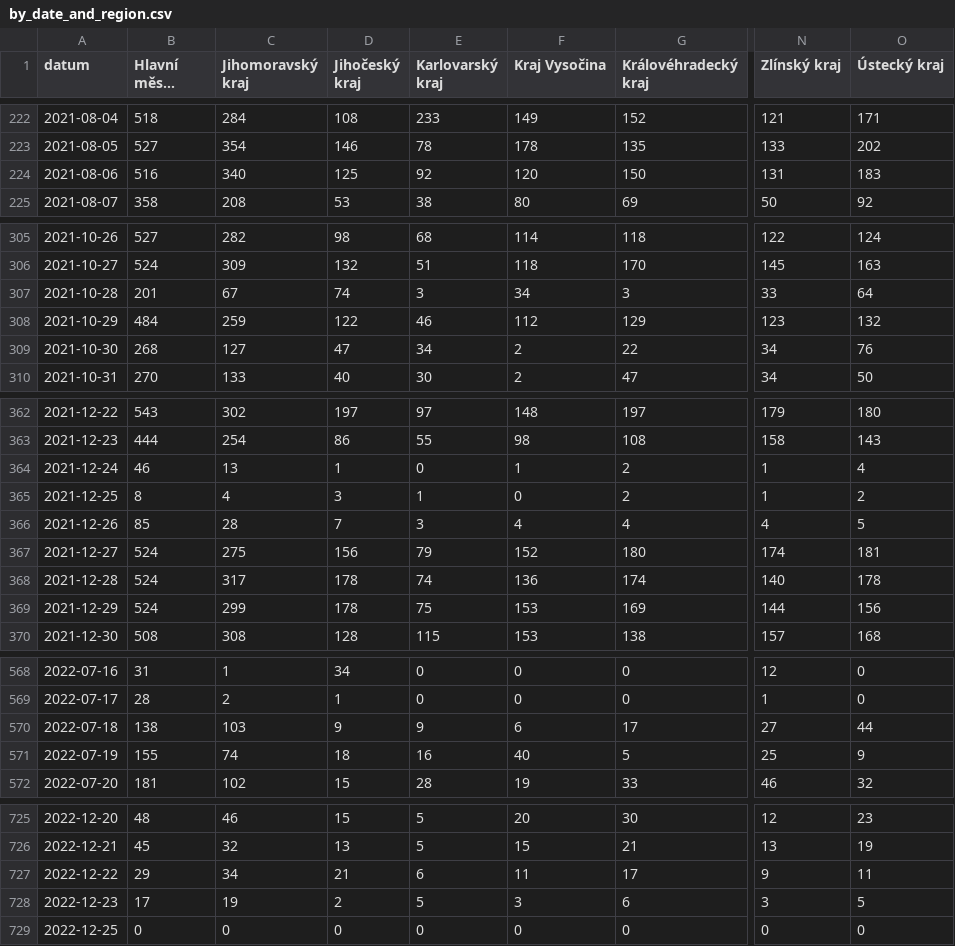
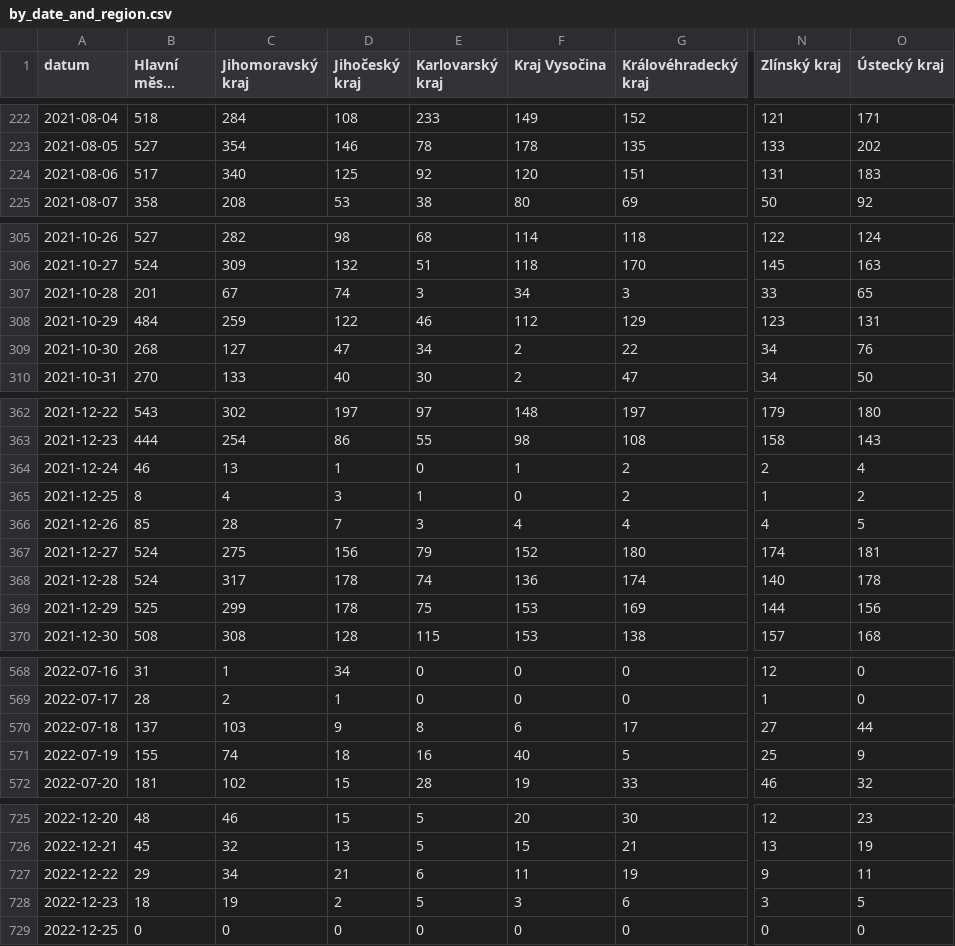
Before and after one commit to vykend/COVID19-Vaccination-Czechia, a CSV file: by_date_and_region.csv, drawn as a sheet; only a part is shown, gaps mark what is left out; long unchanged cells end in …; the diff covers the shown part only; the diff names each change by its address in the sheet, - before the commit and + after, or states it on an @@ line.

```diff
--- a/by_date_and_region.csv
+++ b/by_date_and_region.csv
-B224 (Hlavní město Praha): 516
+B224 (Hlavní město Praha): 517
-G224 (Královéhradecký kraj): 150
+G224 (Královéhradecký kraj): 151
-O307 (Ústecký kraj): 64
+O307 (Ústecký kraj): 65
-O308 (Ústecký kraj): 132
+O308 (Ústecký kraj): 131
-N364 (Zlínský kraj): 1
+N364 (Zlínský kraj): 2
-B369 (Hlavní město Praha): 524
+B369 (Hlavní město Praha): 525
-B570 (Hlavní město Praha): 138
+B570 (Hlavní město Praha): 137
-E570 (Karlovarský kraj): 9
+E570 (Karlovarský kraj): 8
-G727 (Královéhradecký kraj): 17
+G727 (Královéhradecký kraj): 19
-B728 (Hlavní město Praha): 17
+B728 (Hlavní město Praha): 18
```
Also changed, not shown: 1 added row and 37 edited cells elsewhere in this file, aggregation.csv, by_manufacturer.csv, 1 other file.
